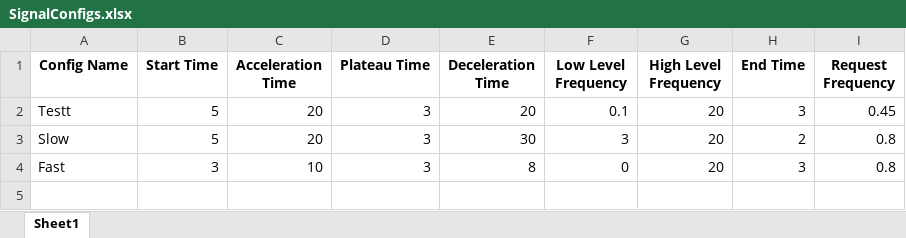
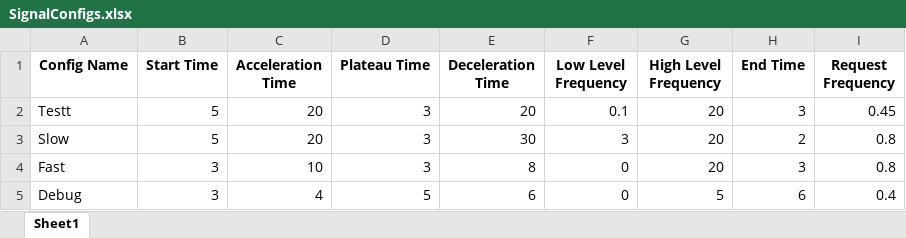
Before and after one commit to PashaIanko/DeltaCP-Application, an Excel workbook: SignalGenerationConfigs/EdgeSignalConfigs/SignalConfigs.xlsx, sheet Sheet1, drawn as a sheet; values as stored, in another font and other column widths than the file's, no borders; the diff names each change by its address in the sheet, - before the commit and + after, or states it on an @@ line.

```diff
--- a/SignalGenerationConfigs/EdgeSignalConfigs/SignalConfigs.xlsx (sheet Sheet1)
+++ b/SignalGenerationConfigs/EdgeSignalConfigs/SignalConfigs.xlsx (sheet Sheet1)
+row 5: Debug | 3 | 4 | 5 | 6 | 0 | 5 | 6 | 0.4
```
Also changed, not shown: 3 other files.
